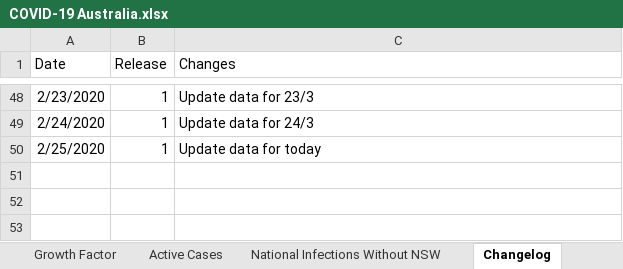
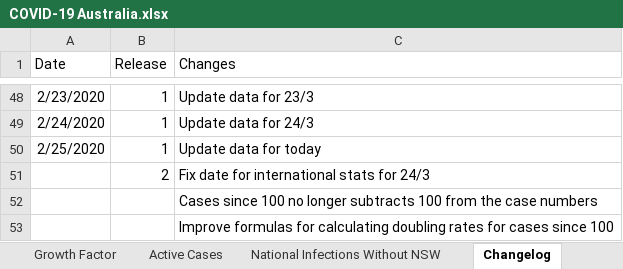
Before and after one commit to MarcusP-P/AusCovid-19, an Excel workbook: COVID-19 Australia.xlsx, sheet Changelog, drawn as a sheet; only a part is shown, gaps mark what is left out; values as stored, in another font and other column widths than the file's, no borders; the diff names each change by its address in the sheet, - before the commit and + after, or states it on an @@ line.

Commit message:
25-03-2020 R2
Fix date for international stats for 24/3
Cases since 100 no longer subtracts 100 from the case numbers
Improve formulas for calculating doubling rates for cases since 100

```diff
--- a/COVID-19 Australia.xlsx (sheet Changelog)
+++ b/COVID-19 Australia.xlsx (sheet Changelog)
+row 51:  | 2 | Fix date for international stats for 24/3
+row 52:  |  | Cases since 100 no longer subtracts 100 from the case numbers
+row 53:  |  | Improve formulas for calculating doubling rates for cases since 100
```
Also changed, not shown: sheet Cumulative, sheet Configuration, sheet International, formulas that keep their value, charts or pictures.
